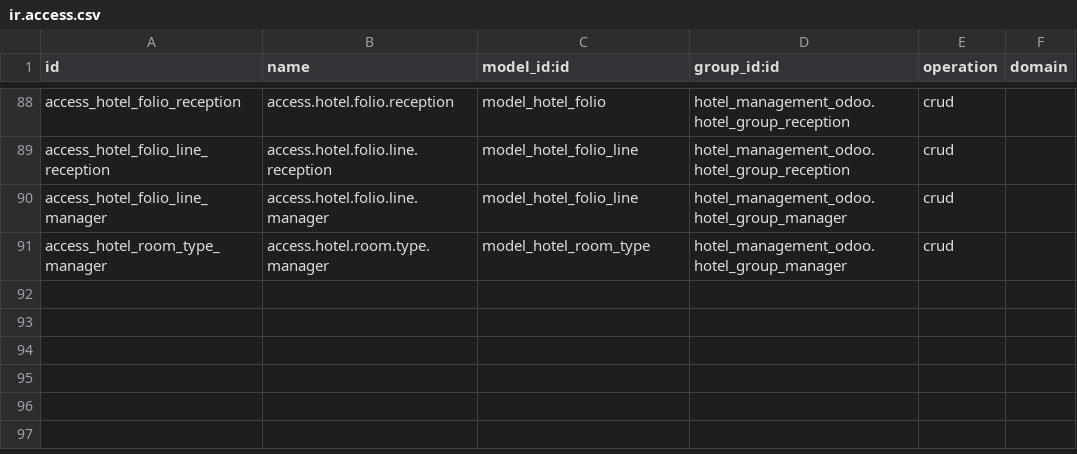
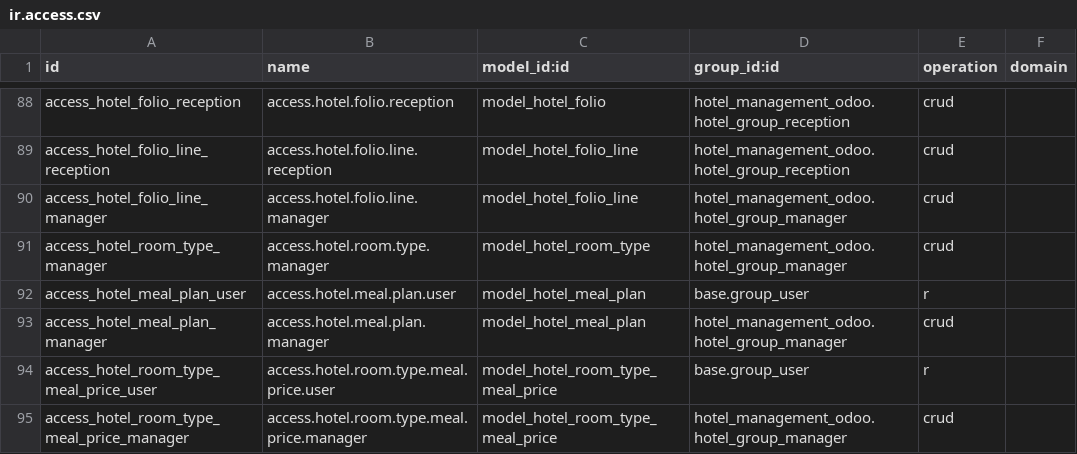
Before and after one commit to pwairuru/CybroAddons, a CSV file: hotel_management_odoo/security/ir.access.csv, drawn as a sheet; only a part is shown, gaps mark what is left out; the diff names each change by its address in the sheet, - before the commit and + after, or states it on an @@ line.

Commit message:
feat(hotel): meal plan master plus per-type nightly prices

```diff
--- a/hotel_management_odoo/security/ir.access.csv
+++ b/hotel_management_odoo/security/ir.access.csv
+row 92: access_hotel_meal_plan_user | access.hotel.meal.plan.user | model_hotel_meal_plan | base.group_user | r
+row 93: access_hotel_meal_plan_manager | access.hotel.meal.plan.manager | model_hotel_meal_plan | hotel_management_odoo.hotel_group_manager | crud
+row 94: access_hotel_room_type_meal_price_user | access.hotel.room.type.meal.price.user | model_hotel_room_type_meal_price | base.group_user | r
+row 95: access_hotel_room_type_meal_price_manager | access.hotel.room.type.meal.price.manager | model_hotel_room_type_meal_price | hotel_management_odoo.hotel_group_manager | crud
```
Also changed, not shown: 10 other files.
